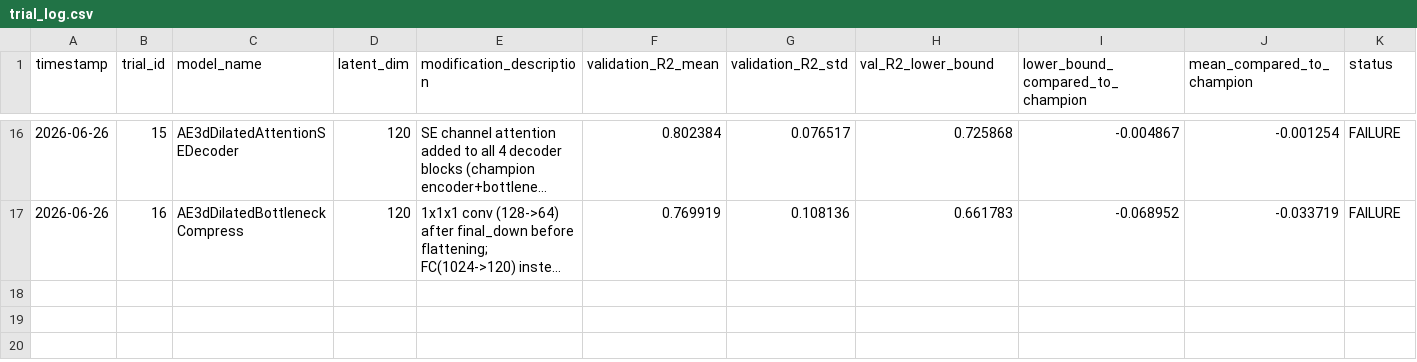
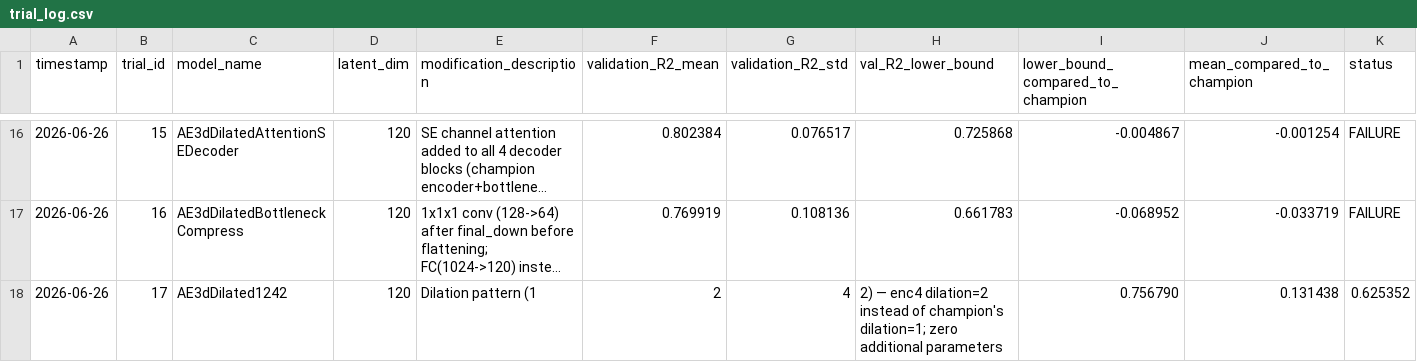
Before and after one commit to Arthur-Peronne/SDSC-IRM, a CSV file: ai_agent/trials_conclusions/trial_log.csv, drawn as a sheet; only a part is shown, gaps mark what is left out; long unchanged cells end in …; rows hold the shown columns only; the diff names each change by its address in the sheet, - before the commit and + after, or states it on an @@ line.

Commit message:
AIagent automatic AE3dDilated1242

```diff
--- a/ai_agent/trials_conclusions/trial_log.csv
+++ b/ai_agent/trials_conclusions/trial_log.csv
+row 18: 2026-06-26 | 17 | AE3dDilated1242 | 120 | Dilation pattern (1 | 2 | 4 | 2) — enc4 dilation=2 instead of champion's dilation=1; zero additional parameters | 0.756790 | 0.131438 | 0.625352
```
Also changed, not shown: 1 other file.
